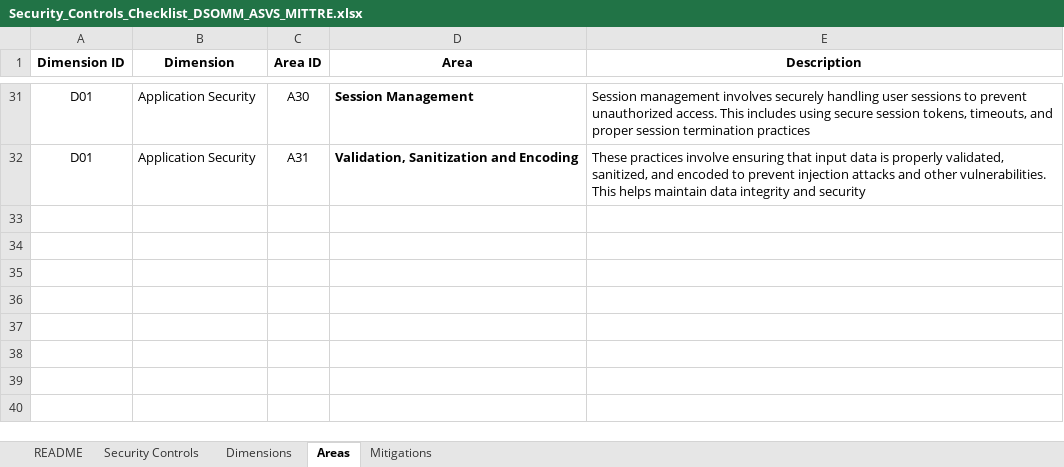
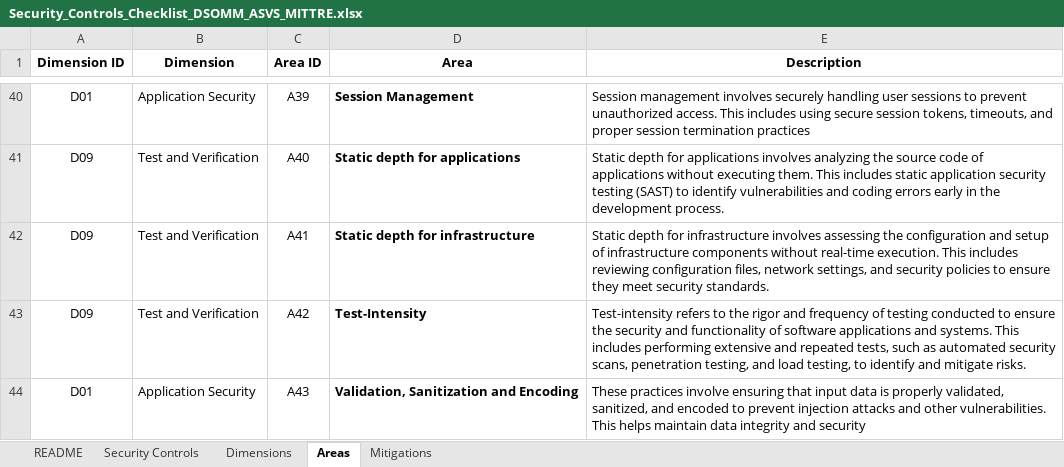
Before and after one commit to mp3g/frameworks-checklist-navigator, an Excel workbook: assets/Security_Controls_Checklist_DSOMM_ASVS_MITTRE.xlsx, sheet Areas, drawn as a sheet; only a part is shown, gaps mark what is left out; values as stored, in another font and other column widths than the file's, no borders; table styles not drawn; addresses are those after the commit; the diff covers the shown part only; the diff names each change by its address in the sheet, - before the commit and + after, or states it on an @@ line.

Commit message:
Included missing DSOMM controls

```diff
--- a/assets/Security_Controls_Checklist_DSOMM_ASVS_MITTRE.xlsx (sheet Areas)
+++ b/assets/Security_Controls_Checklist_DSOMM_ASVS_MITTRE.xlsx (sheet Areas)
-C40 (Area ID): A30
+C40 (Area ID): A39
+row 41: D09 | Test and Verification | A40 | Static depth for applications | Static depth for applications involves analyzing the source code of applications without executing them. This includes static application security testing (SAST) to identify vulnerabilities and coding errors early in the development process.
+row 42: D09 | Test and Verification | A41 | Static depth for infrastructure | Static depth for infrastructure involves assessing the configuration and setup of infrastructure components without real-time execution. This includes reviewing configuration files, network settings, and security policies to ensure they meet security standards.
+row 43: D09 | Test and Verification | A42 | Test-Intensity | Test-intensity refers to the rigor and frequency of testing conducted to ensure the security and functionality of software applications and systems. This includes performing extensive and repeated tests, such as automated security scans, penetration testing, and load testing, to identify and mitigate risks.
-C44 (Area ID): A31
+C44 (Area ID): A43
```
Also changed, not shown: 36 added rows and 1 hidden or unhidden row elsewhere in this sheet, sheet Security Controls, sheet Dimensions, hidden cells, 3 other files.
